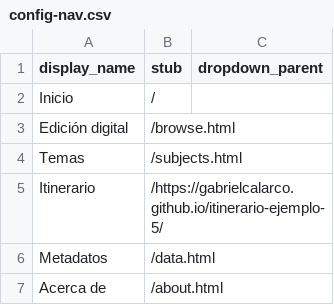
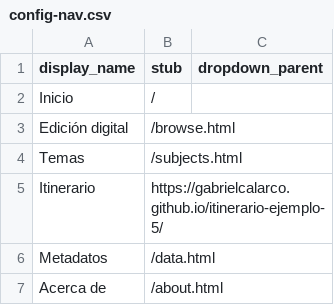
Before and after one commit to gabrielcalarco/ejemplo2, a CSV file: _data/config-nav.csv, drawn as a sheet.

Commit message:
Fix URL format for Itinerario entry in config-nav

```diff
--- a/_data/config-nav.csv
+++ b/_data/config-nav.csv
@@ -4,3 +4,3 @@ Edición digital,/browse.html
 Temas,/subjects.html
-Itinerario,/https://gabrielcalarco.github.io/itinerario-ejemplo-5/
+Itinerario,https://gabrielcalarco.github.io/itinerario-ejemplo-5/
 Metadatos,/data.html
```
